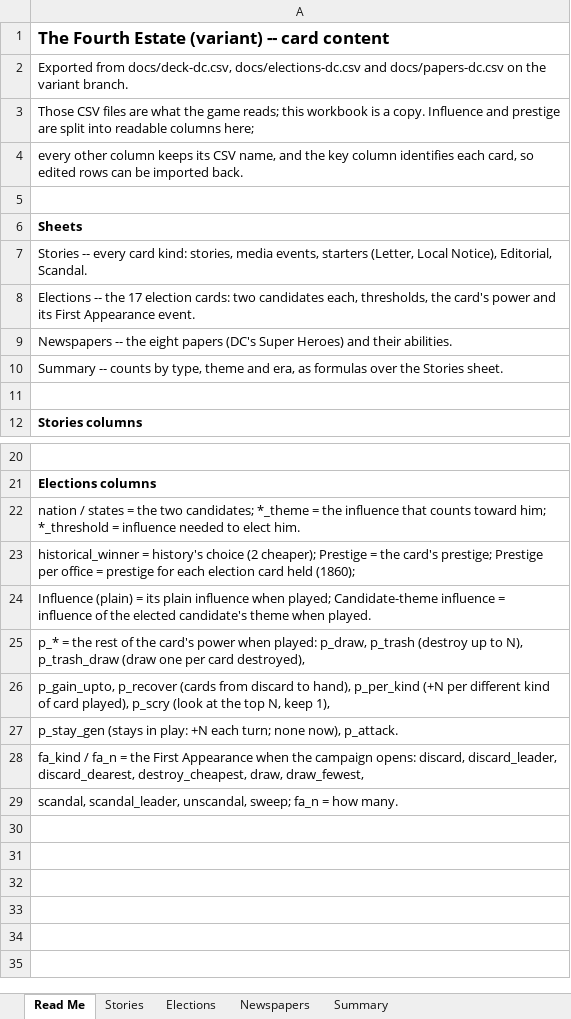
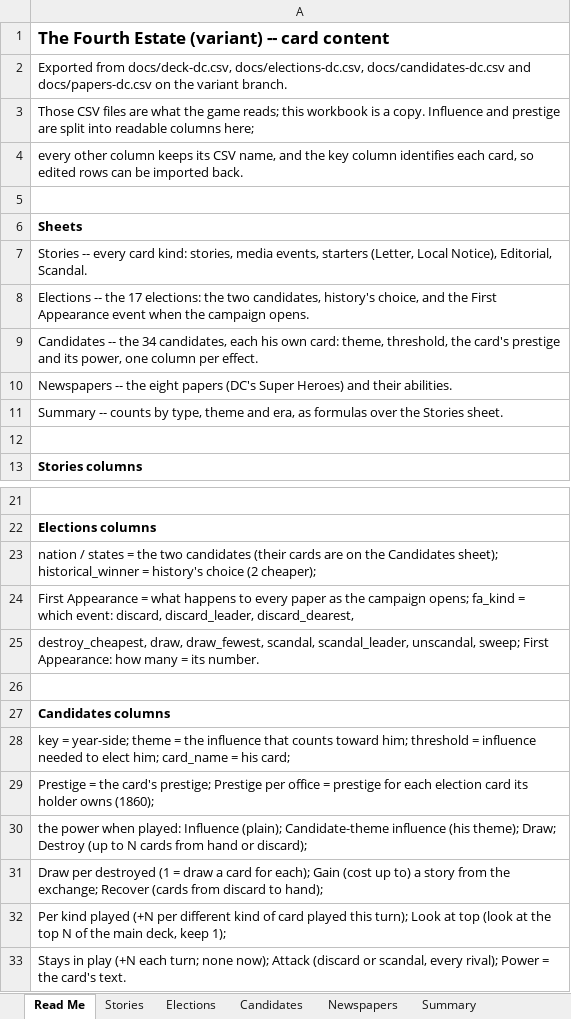
Before and after one commit to DavidSBennett/VotingGame, an Excel workbook: docs/fourth-estate-cards.xlsx, sheet Read Me, drawn as a sheet; only a part is shown, gaps mark what is left out; values as stored, in another font and other column widths than the file's, no borders; addresses are those after the commit; the diff names each change by its address in the sheet, - before the commit and + after, or states it on an @@ line.

```diff
--- a/docs/fourth-estate-cards.xlsx (sheet Read Me)
+++ b/docs/fourth-estate-cards.xlsx (sheet Read Me)
+sheet tab: Candidates
-A2: …from docs/deck-dc.csv, docs/elections-dc.csv and docs/papers-dc.csv…
+A2: …from docs/deck-dc.csv, docs/elections-dc.csv, docs/candidates-dc.csv and docs/papers-dc.csv…
-A8: …the 17 election cards: two candidates each, thresholds, the card's power and its First Appearance event.
+A8: …the 17 elections: the two candidates, history's choice, and the First Appearance event when the campaign opens.
+row 9: Candidates -- the 34 candidates, each his own card: theme, threshold, the card's prestige and its power, one column per effect.
-A23: …the two candidates; *_theme = the influence that counts toward him; *_threshold = influence needed to elect him.
+A23: …the two candidates (their cards are on the Candidates sheet); historical_winner = history's choice (2 cheaper);
-A24: historical_winner = history's choice (2 cheaper); Prestige = the card's prestige; Prestige per office = prestige for each election card held (1860);
+A24: First Appearance = what happens to every paper as the campaign opens; fa_kind = which event: discard, discard_leader, discard_dearest,
-A25: Influence (plain) = its plain influence when played; Candidate-theme influence = influence of the elected candidate's theme when played.
+A25: destroy_cheapest, draw, draw_fewest, scandal, scandal_leader, unscandal, sweep; First Appearance: how many = its number.
+row 26: (empty)
-A27: p_* = the rest of the card's power when played: p_draw, p_trash (destroy up to N), p_trash_draw (draw one per card destroyed),
+A27: Candidates columns
-A27 bold: off
+A27 bold: on
-A28: p_gain_upto, p_recover (cards from discard to hand), p_per_kind (+N per different kind of card played), p_scry (look at the top N, keep 1),
+A28: key = year-side; theme = the influence that counts toward him; threshold = influence needed to elect him; card_name = his card;
-A29: p_stay_gen (stays in play: +N each turn; none now), p_attack.
+A29: Prestige = the card's prestige; Prestige per office = prestige for each election card its holder owns (1860);
-A30: fa_kind / fa_n = the First Appearance when the campaign opens: discard, discard_leader, discard_dearest, destroy_cheapest, draw, draw_fewest,
+A30: the power when played: Influence (plain); Candidate-theme influence (his theme); Draw; Destroy (up to N cards from hand or discard);
-A31: scandal, scandal_leader, unscandal, sweep; fa_n = how many.
+A31: Draw per destroyed (1 = draw a card for each); Gain (cost up to) a story from the exchange; Recover (cards from discard to hand);
+row 32: Per kind played (+N per different kind of card played this turn); Look at top (look at the top N of the main deck, keep 1);
+row 33: Stays in play (+N each turn; none now); Attack (discard or scandal, every rival); Power = the card's text.
```
Also changed, not shown: sheet Elections, sheet Summary, 2 other files.
